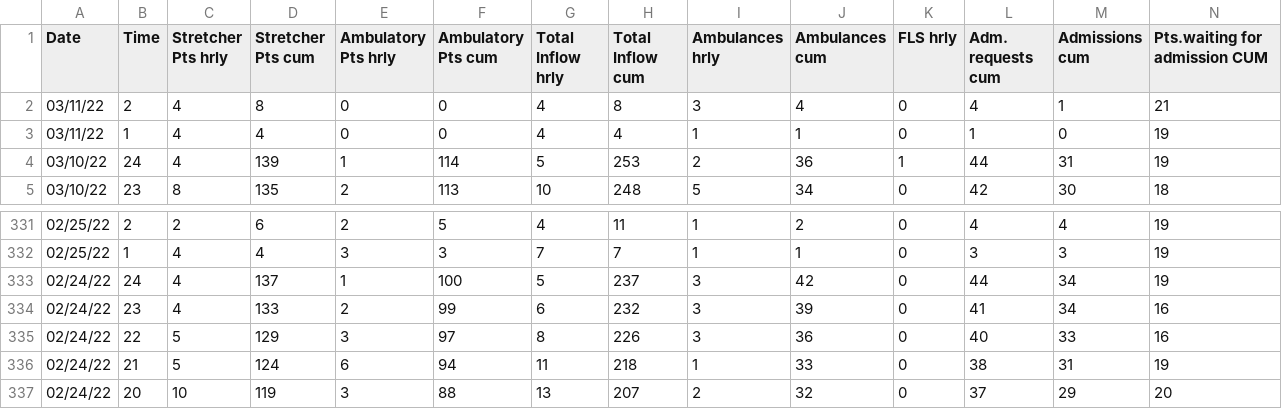
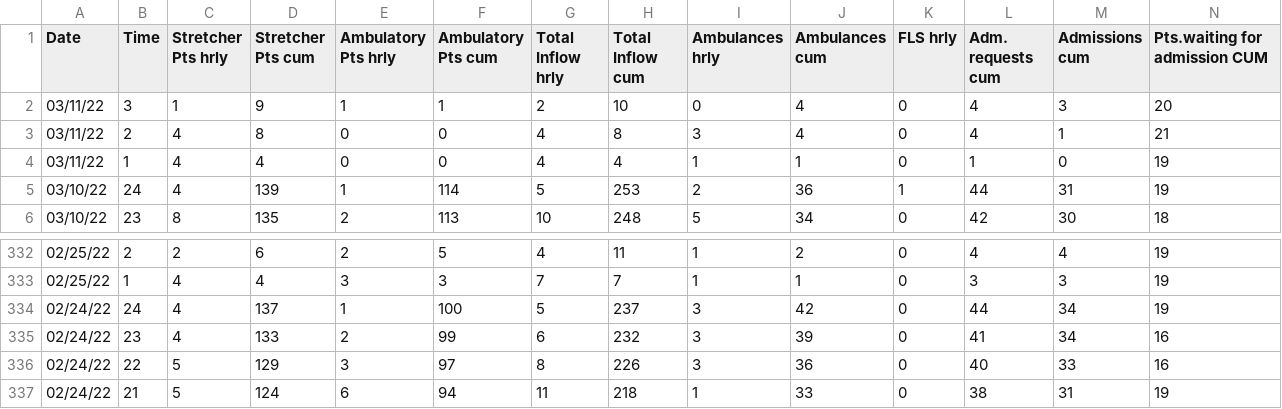
Before and after one commit to drdevinhopkins/hourly-report, a CSV file: data/recent.csv, drawn as a sheet; only a part is shown, gaps mark what is left out; removed rows and columns are numbered as before the commit, all else as after; rows hold the shown columns only; the diff names each change by its address in the sheet, - before the commit and + after, or states it on an @@ line.

```diff
--- a/data/recent.csv
+++ b/data/recent.csv
+row 2: 03/11/22 | 3 | 1 | 9 | 1 | 1 | 2 | 10 | 0 | 4 | 0 | 4 | 3 | 20
-row 337: 02/24/22 | 20 | 10 | 119 | 3 | 88 | 13 | 207 | 2 | 32 | 0 | 37 | 29 | 20
```
Also changed, not shown: data/current.csv, 2 other files.
